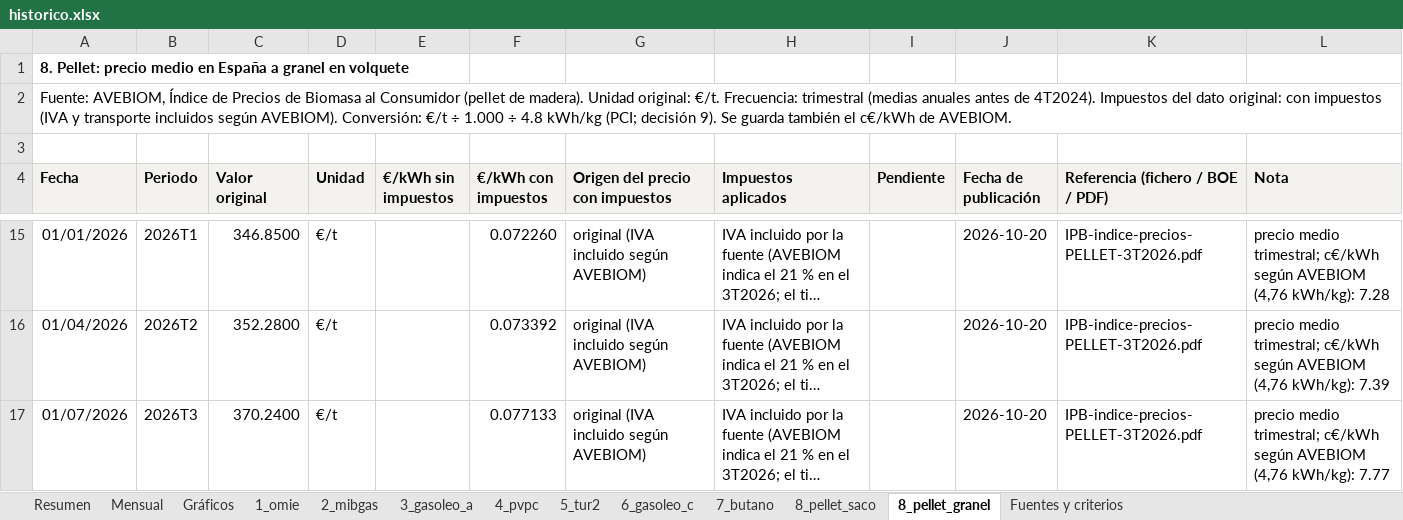
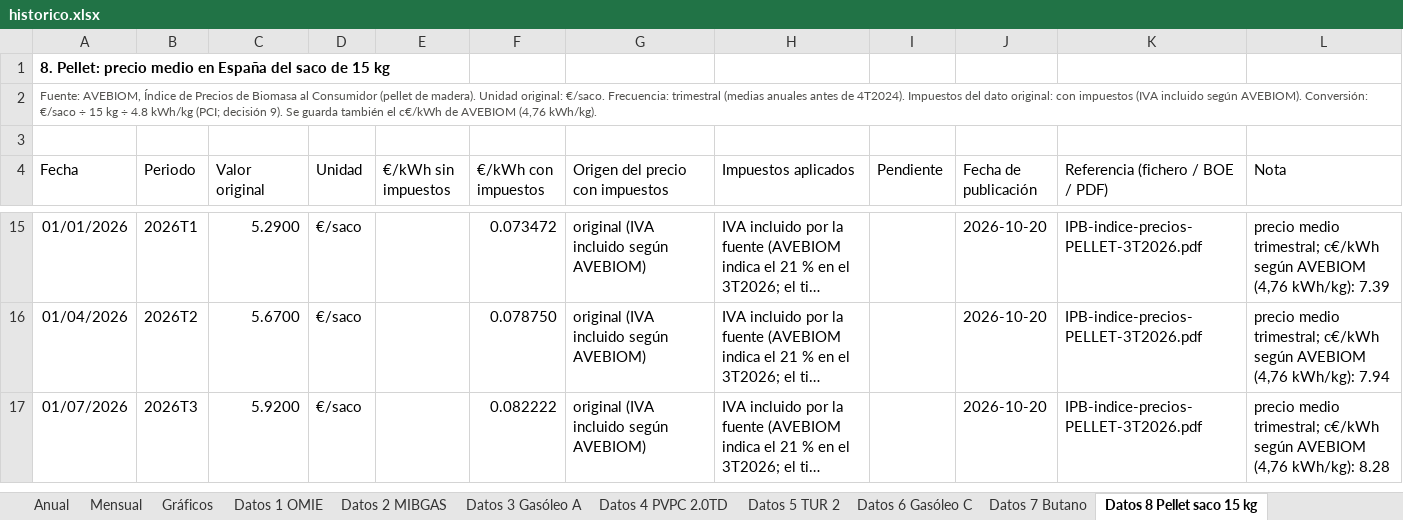
Before and after one commit to pablopardopazosgestan/cuadro-mando-precios-energia, an Excel workbook: sitio/informes/historico.xlsx, sheet Datos 8 Pellet saco 15 kg, drawn as a sheet; only a part is shown, gaps mark what is left out; long unchanged cells end in …; values as stored, in another font and other column widths than the file's, no borders; table styles not drawn; the diff covers the shown part only; the diff names each change by its address in the sheet, - before the commit and + after, or states it on an @@ line.

```diff
--- a/sitio/informes/historico.xlsx (sheet Datos 8 Pellet saco 15 kg)
+++ b/sitio/informes/historico.xlsx (sheet Datos 8 Pellet saco 15 kg)
-sheet tab: 2_mibgas
+sheet tab: Datos 1 OMIE
-sheet tab: 3_gasoleo_a
+sheet tab: Datos 2 MIBGAS
-sheet tab: 4_pvpc
+sheet tab: Datos 3 Gasóleo A
-sheet tab: 5_tur2
+sheet tab: Datos 4 PVPC 2.0TD
-sheet tab: 6_gasoleo_c
+sheet tab: Datos 5 TUR 2
-sheet tab: 7_butano
+sheet tab: Datos 6 Gasóleo C
-sheet tab: 8_pellet_saco
+sheet tab: Datos 7 Butano
-sheet tab: 8_pellet_granel
+sheet tab: Datos 8 Pellet saco 15 kg
-sheet tab: 1_omie
+sheet tab: Anual
-A1 (Fecha): …en España a granel en volquete
+A1 (Fecha): …en España del saco de 15 kg
-A2 (Fecha): …Unidad original: €/t. Frecuencia: trimestral (medias anuales antes de 4T2024). Impuestos del dato original: con impuestos (IVA y transporte incluidos según AVEBIOM). Conversión: €/t ÷ 1.000 ÷ 4.8 kWh/kg (PCI; decisión 9). Se guarda también el c€/kWh de AVEBIOM.
+A2 (Fecha): …Unidad original: €/saco. Frecuencia: trimestral (medias anuales antes de 4T2024). Impuestos del dato original: con impuestos (IVA incluido según AVEBIOM). Conversión: €/saco ÷ 15 kg ÷ 4.8 kWh/kg (PCI; decisión 9). Se guarda también el c€/kWh de AVEBIOM (4,76 kWh/kg).
-A2 text colour: black
+A2 text colour: #52514E, text size: smaller
@@ A4:L4 fill: #F3F2EF → none, bold: on → off @@
-C15 (Valor original): 346.8500
+C15 (Valor original): 5.2900
-D15:D17 (Unidad): €/t
+D15:D17 (Unidad): €/saco
-F15 (€/kWh con impuestos): 0.072260
+F15 (€/kWh con impuestos): 0.073472
-L15 (Nota): …(4,76 kWh/kg): 7.28
+L15 (Nota): …(4,76 kWh/kg): 7.39
-C16 (Valor original): 352.2800
+C16 (Valor original): 5.6700
-F16 (€/kWh con impuestos): 0.073392
+F16 (€/kWh con impuestos): 0.078750
-L16 (Nota): …(4,76 kWh/kg): 7.39
+L16 (Nota): …(4,76 kWh/kg): 7.94
-C17 (Valor original): 370.2400
+C17 (Valor original): 5.9200
-F17 (€/kWh con impuestos): 0.077133
+F17 (€/kWh con impuestos): 0.082222
-L17 (Nota): …(4,76 kWh/kg): 7.77
+L17 (Nota): …(4,76 kWh/kg): 8.28
```
Also changed, not shown: 40 edited cells elsewhere in this sheet, sheet Datos 3 Gasóleo A, sheet Datos 4 PVPC 2.0TD, sheet Datos 2 MIBGAS, sheet Datos 1 OMIE, sheet Datos 6 Gasóleo C, sheet Datos 5 TUR 2, 5 more sheets, other sheet tabs, charts or pictures, 4 other files.
